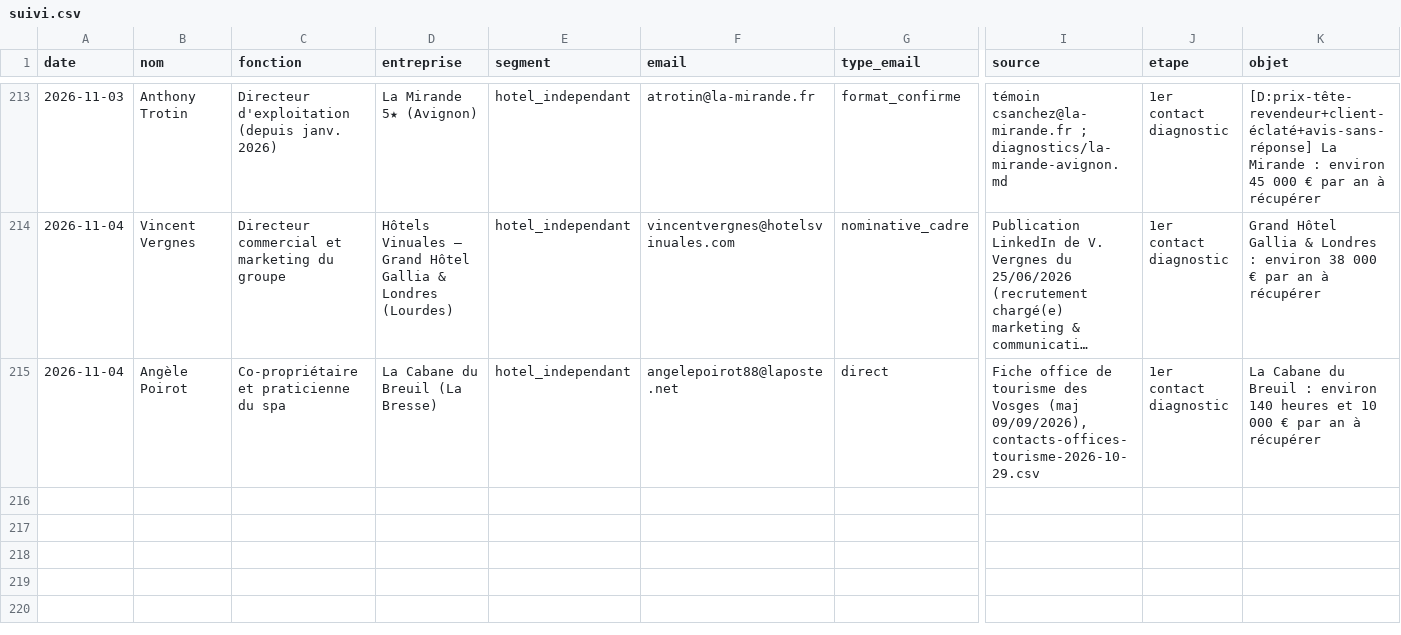
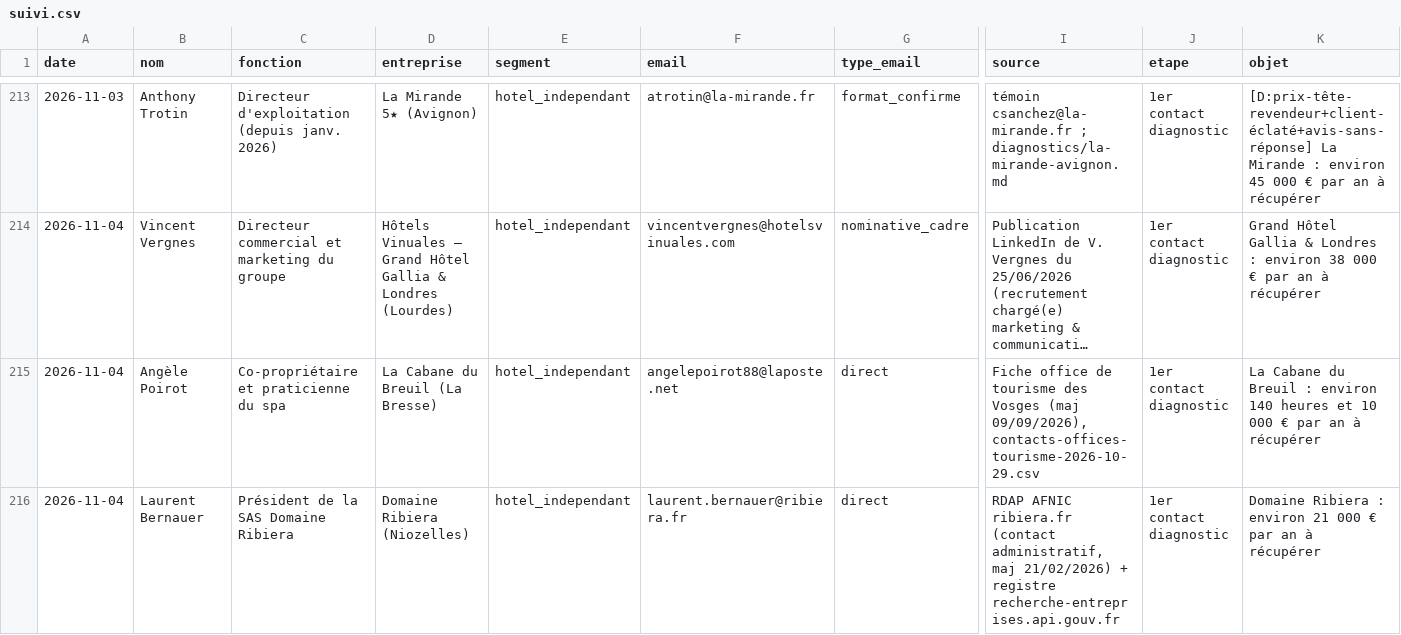
Before and after one commit to sofiane-agencybinari/reception-ai, a CSV file: prospection/suivi.csv, drawn as a sheet; only a part is shown, gaps mark what is left out; long unchanged cells end in …; rows hold the shown columns only; the diff names each change by its address in the sheet, - before the commit and + after, or states it on an @@ line.

```diff
--- a/prospection/suivi.csv
+++ b/prospection/suivi.csv
+row 216: 2026-11-04 | Laurent Bernauer | Président de la SAS Domaine Ribiera | Domaine Ribiera (Niozelles) | hotel_independant | laurent.bernauer@ribiera.fr | direct | RDAP AFNIC ribiera.fr (contact administratif, maj 21/02/2026) + registre recherche-entreprises.api.gouv.fr | 1er contact diagnostic | Domaine Ribiera : environ 21 000 € par an à récupérer
```
